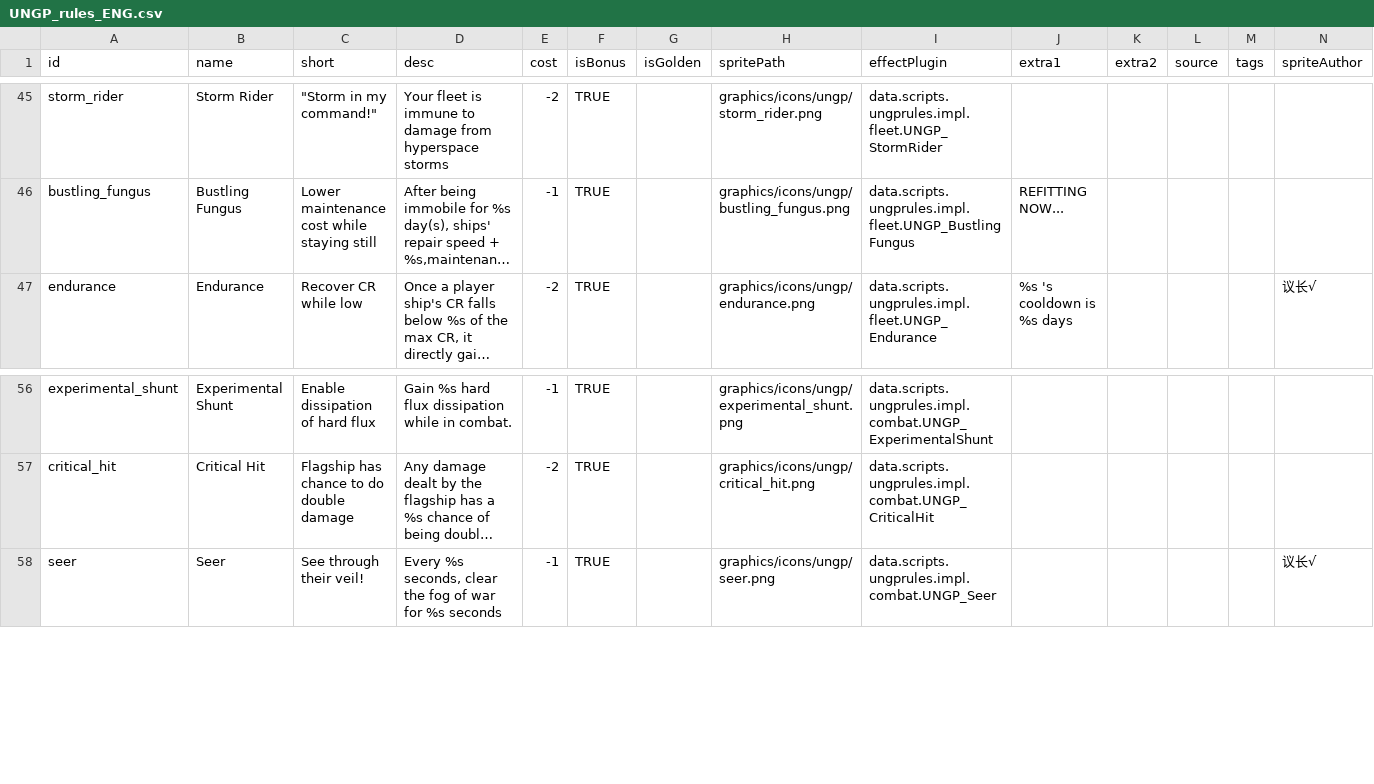
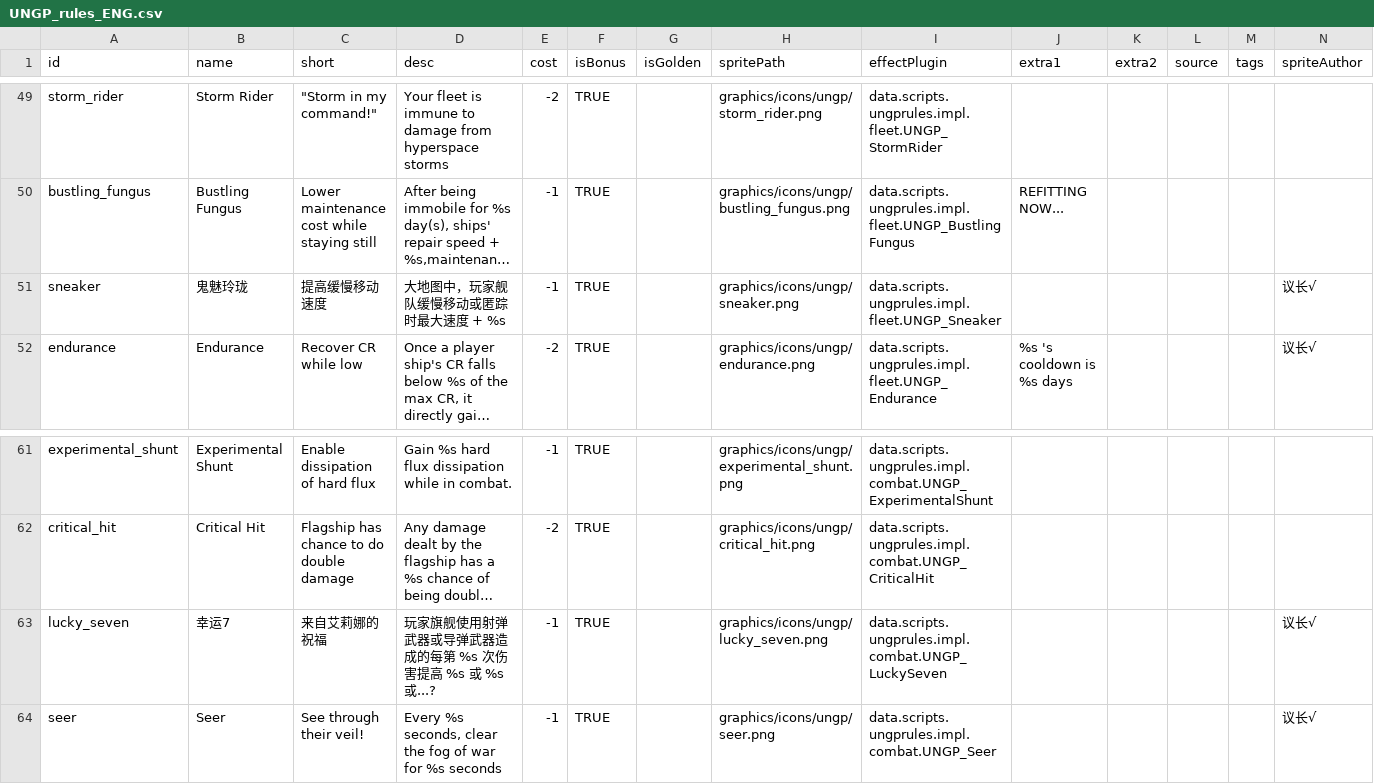
Before and after one commit to TruthOriginem/UNGP, a CSV file: data/campaign/UNGP_rules_ENG.csv, drawn as a sheet; only a part is shown, gaps mark what is left out; long unchanged cells end in …; the diff covers the shown part only; the diff names each change by its address in the sheet, - before the commit and + after, or states it on an @@ line.

```diff
--- a/data/campaign/UNGP_rules_ENG.csv
+++ b/data/campaign/UNGP_rules_ENG.csv
+row 51: sneaker | 鬼魅玲珑 | 提高缓慢移动速度 | 大地图中，玩家舰队缓慢移动或匿踪时最大速度 + %s | -1 | TRUE |  | graphics/icons/ungp/sneaker.png | data.scripts.ungprules.impl.fleet.UNGP_Sneaker |  |  |  |  | 议长√
+row 63: lucky_seven | 幸运7 | 来自艾莉娜的祝福 | 玩家旗舰使用射弹武器或导弹武器造成的每第 %s 次伤害提高 %s 或 %s 或...? | -1 | TRUE |  | graphics/icons/ungp/lucky_seven.png | data.scripts.ungprules.impl.combat.UNGP_LuckySeven |  |  |  |  | 议长√
```
Also changed, not shown: 8 added rows elsewhere in this file, data/campaign/UNGP_challenges.csv, data/campaign/UNGP_challenges_ENG.csv, 35 other files.
